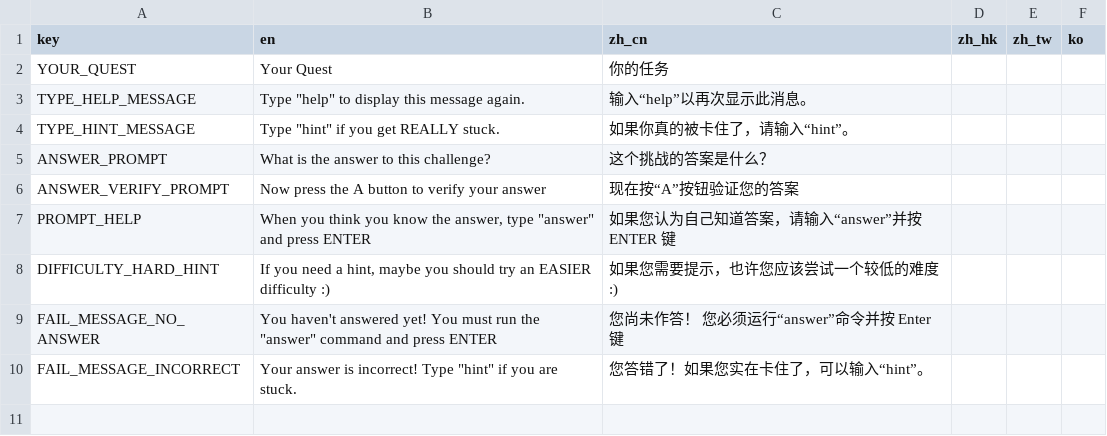
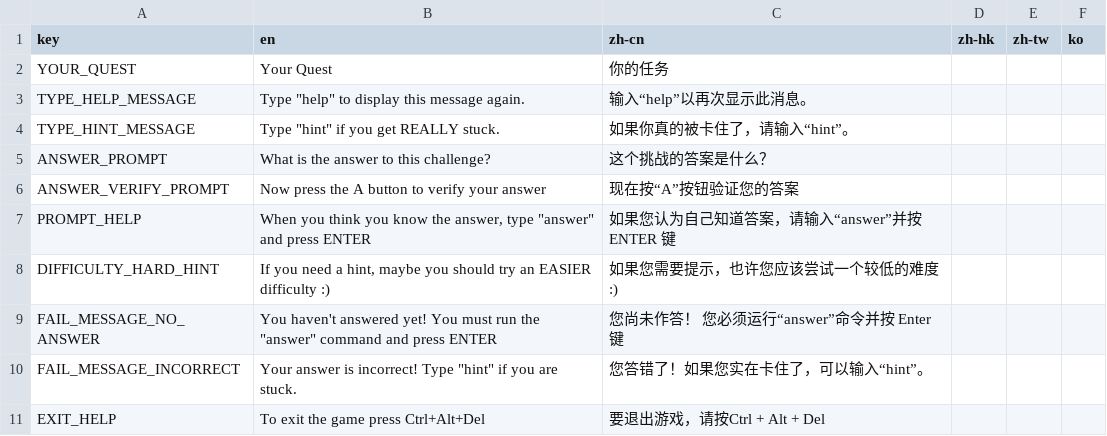
Before and after one commit to GoogleCloudPlatform/instruqt-content, a CSV file: base-container/translations/shared-translations.csv, drawn as a sheet.

```diff
--- a/base-container/translations/shared-translations.csv
+++ b/base-container/translations/shared-translations.csv
@@ -1,2 +1,2 @@
-key,en,zh_cn,zh_hk,zh_tw,ko
+key,en,zh-cn,zh-hk,zh-tw,ko
 YOUR_QUEST,Your Quest,你的任务,,,
@@ -10 +10,2 @@ FAIL_MESSAGE_NO_ANSWER,"You haven't answered yet! You must run the ""answer"" co
 FAIL_MESSAGE_INCORRECT,"Your answer is incorrect! Type ""hint"" if you are stuck.",您答错了！如果您实在卡住了，可以输入“hint”。,,,
+EXIT_HELP,To exit the game press Ctrl+Alt+Del,要退出游戏，请按Ctrl + Alt + Del,,,
```
Also changed, not shown: cloud-ml-apis/container/translations/shell-translations.csv, cloud-ml-apis/track-translations.csv, 2 other files.
